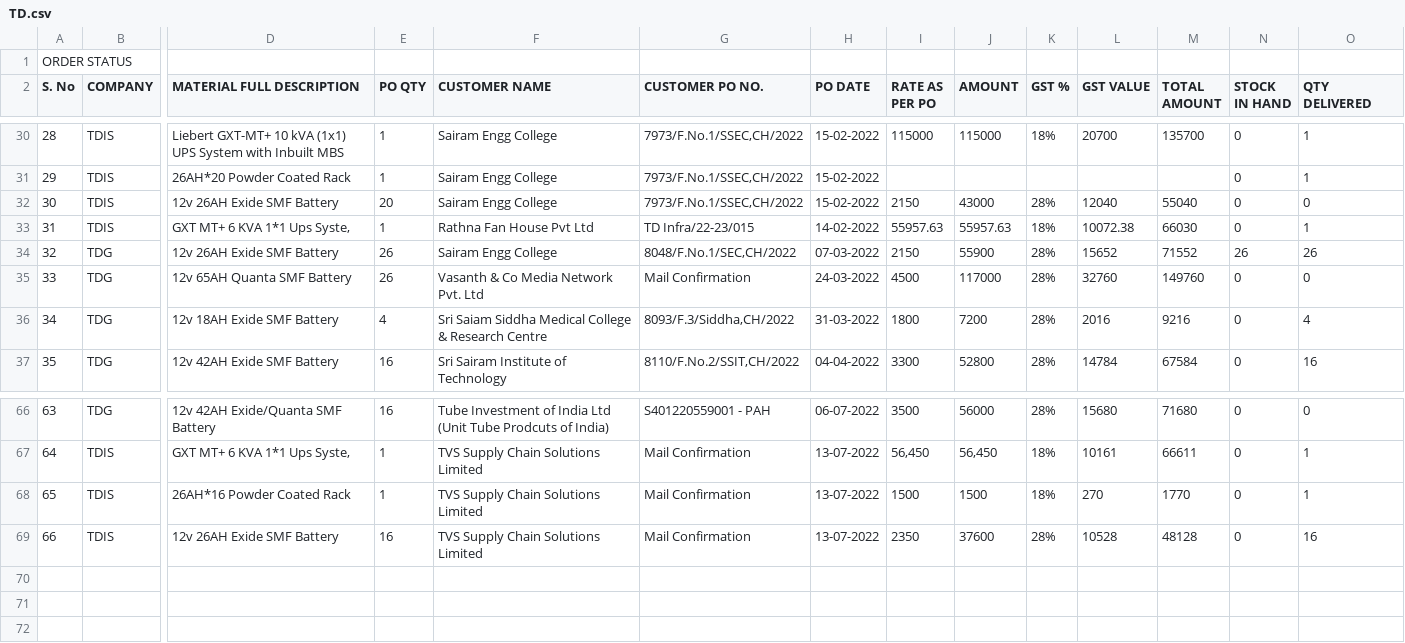
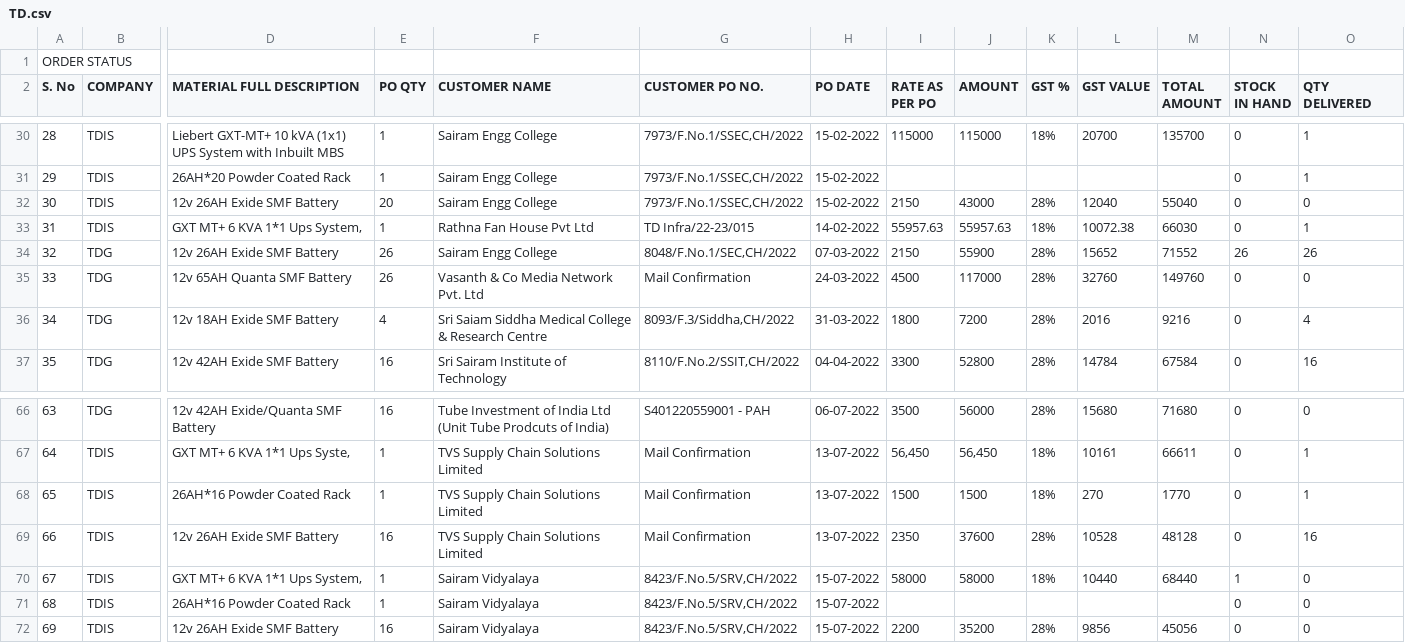
Before and after one commit to SimbhuTwice/TDGIS, a CSV file: TD.csv, drawn as a sheet; only a part is shown, gaps mark what is left out; rows hold the shown columns only; the diff names each change by its address in the sheet, - before the commit and + after, or states it on an @@ line.

Commit message:
Add files via upload

```diff
--- a/TD.csv
+++ b/TD.csv
-D33 (MATERIAL FULL DESCRIPTION): GXT MT+ 6 KVA 1*1 Ups Syste,
+D33 (MATERIAL FULL DESCRIPTION): GXT MT+ 6 KVA 1*1 Ups System,
+row 70: 67 | TDIS | GXT MT+ 6 KVA 1*1 Ups System, | 1 | Sairam Vidyalaya | 8423/F.No.5/SRV,CH/2022 | 15-07-2022 | 58000 | 58000 | 18% | 10440 | 68440 | 1 | 0
+row 71: 68 | TDIS | 26AH*16 Powder Coated Rack | 1 | Sairam Vidyalaya | 8423/F.No.5/SRV,CH/2022 | 15-07-2022 |  |  |  |  |  | 0 | 0
+row 72: 69 | TDIS | 12v 26AH Exide SMF Battery | 16 | Sairam Vidyalaya | 8423/F.No.5/SRV,CH/2022 | 15-07-2022 | 2200 | 35200 | 28% | 9856 | 45056 | 0 | 0
```
